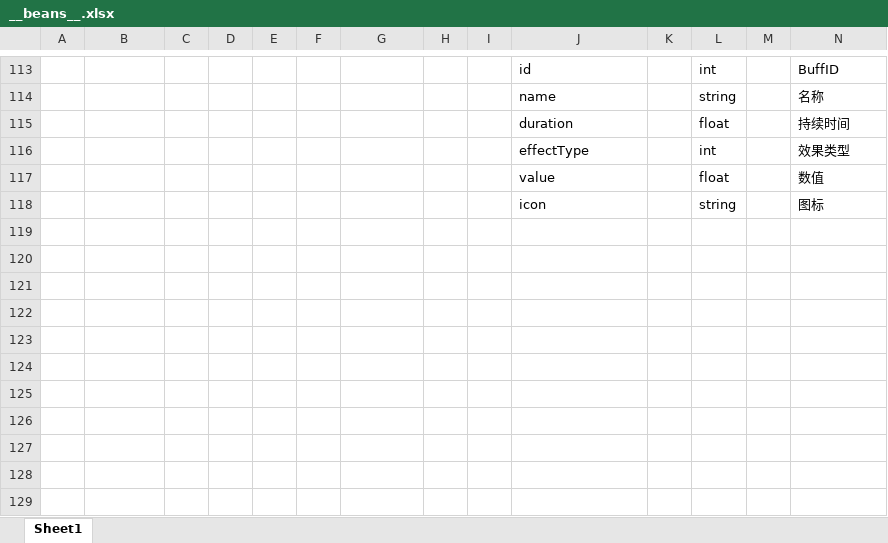
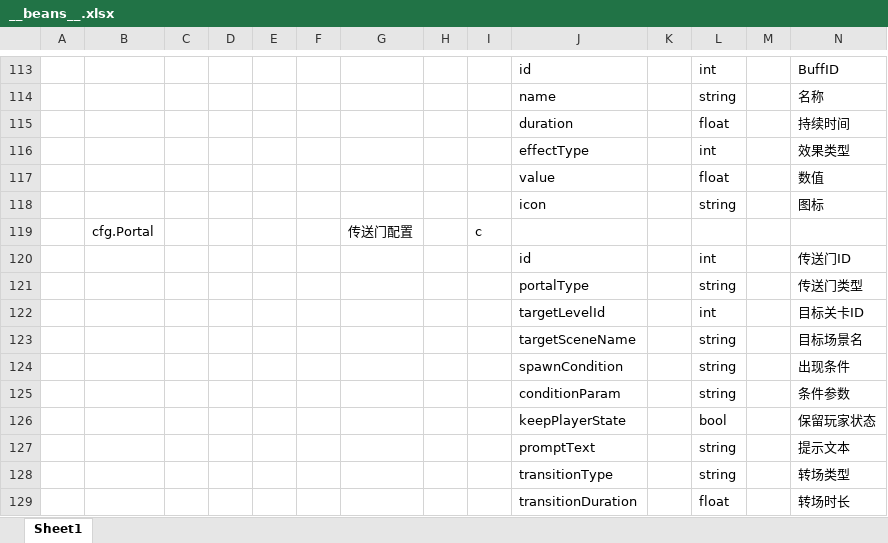
Before and after one commit to noobguy123456/AfterToken, an Excel workbook: AfterToken/Configs/GameConfig/Datas/__beans__.xlsx, sheet Sheet1, drawn as a sheet; only a part is shown, gaps mark what is left out; values as stored, in another font and other column widths than the file's, no borders; rows hold the shown columns only; the diff names each change by its address in the sheet, - before the commit and + after, or states it on an @@ line.

```diff
--- a/AfterToken/Configs/GameConfig/Datas/__beans__.xlsx (sheet Sheet1)
+++ b/AfterToken/Configs/GameConfig/Datas/__beans__.xlsx (sheet Sheet1)
+row 119:  | cfg.Portal |  |  |  |  | 传送门配置 |  | c
+row 120:  |  |  |  |  |  |  |  |  | id |  | int |  | 传送门ID
+row 121:  |  |  |  |  |  |  |  |  | portalType |  | string |  | 传送门类型
+row 122:  |  |  |  |  |  |  |  |  | targetLevelId |  | int |  | 目标关卡ID
+row 123:  |  |  |  |  |  |  |  |  | targetSceneName |  | string |  | 目标场景名
+row 124:  |  |  |  |  |  |  |  |  | spawnCondition |  | string |  | 出现条件
+row 125:  |  |  |  |  |  |  |  |  | conditionParam |  | string |  | 条件参数
+row 126:  |  |  |  |  |  |  |  |  | keepPlayerState |  | bool |  | 保留玩家状态
+row 127:  |  |  |  |  |  |  |  |  | promptText |  | string |  | 提示文本
+row 128:  |  |  |  |  |  |  |  |  | transitionType |  | string |  | 转场类型
+row 129:  |  |  |  |  |  |  |  |  | transitionDuration |  | float |  | 转场时长
```
Also changed, not shown: AfterToken/Configs/GameConfig/Datas/__tables__.xlsx, 54 other files.
